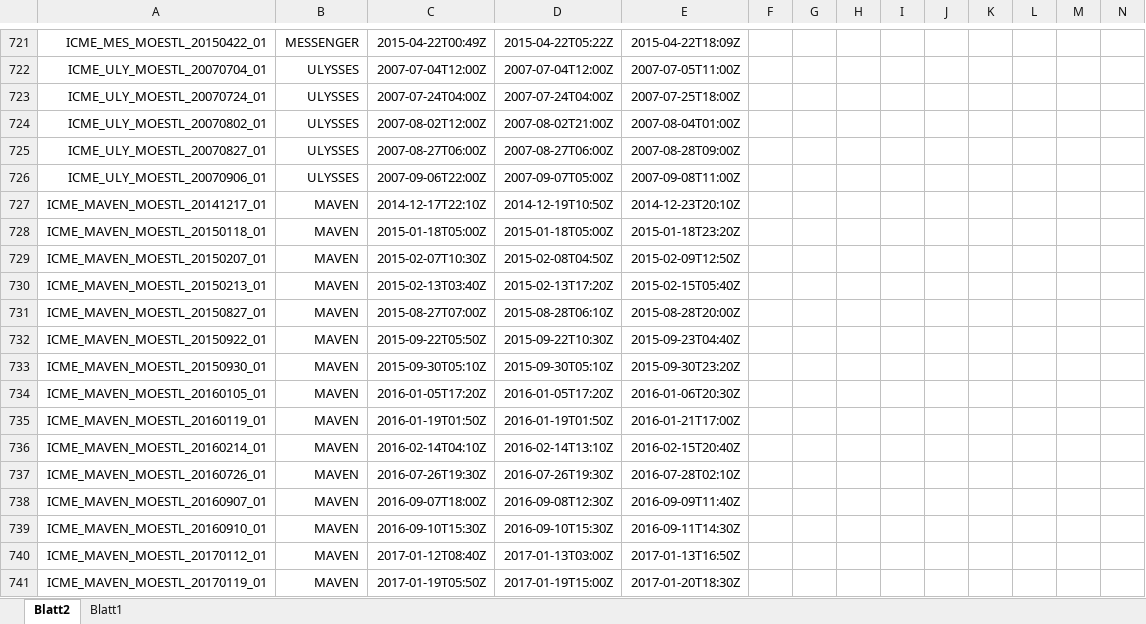
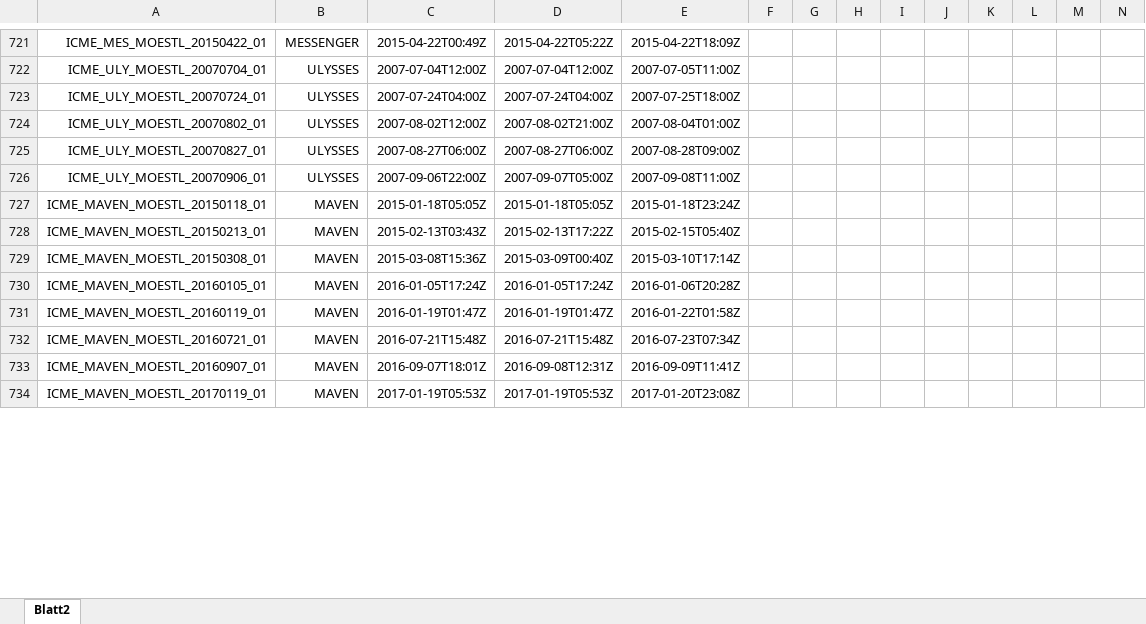
Before and after one commit to cmoestl/heliocats, an Excel workbook: icmecat/HELCATS_ICMECAT_v20_master.xlsx, sheet Blatt2, drawn as a sheet; only a part is shown, gaps mark what is left out; values as stored, in another font and other column widths than the file's, no borders; removed rows and columns are numbered as before the commit, all else as after; rows hold the shown columns only; the diff covers the shown part only; the diff names each change by its address in the sheet, - before the commit and + after, or states it on an @@ line.

Commit message:
ICMECAT v20 released

```diff
--- a/icmecat/HELCATS_ICMECAT_v20_master.xlsx (sheet Blatt2)
+++ b/icmecat/HELCATS_ICMECAT_v20_master.xlsx (sheet Blatt2)
-sheet tab: Blatt1
-row 727: ICME_MAVEN_MOESTL_20141217_01 | MAVEN | 2014-12-17T22:10Z | 2014-12-19T10:50Z | 2014-12-23T20:10Z
-C727: 2015-01-18T05:00Z
+C727: 2015-01-18T05:05Z
-D727: 2015-01-18T05:00Z
+D727: 2015-01-18T05:05Z
-E727: 2015-01-18T23:20Z
+E727: 2015-01-18T23:24Z
-row 729: ICME_MAVEN_MOESTL_20150207_01 | MAVEN | 2015-02-07T10:30Z | 2015-02-08T04:50Z | 2015-02-09T12:50Z
-C728: 2015-02-13T03:40Z
+C728: 2015-02-13T03:43Z
-D728: 2015-02-13T17:20Z
+D728: 2015-02-13T17:22Z
-row 731: ICME_MAVEN_MOESTL_20150827_01 | MAVEN | 2015-08-27T07:00Z | 2015-08-28T06:10Z | 2015-08-28T20:00Z
-row 732: ICME_MAVEN_MOESTL_20150922_01 | MAVEN | 2015-09-22T05:50Z | 2015-09-22T10:30Z | 2015-09-23T04:40Z
-A729: ICME_MAVEN_MOESTL_20150930_01
+A729: ICME_MAVEN_MOESTL_20150308_01
-C729: 2015-09-30T05:10Z
+C729: 2015-03-08T15:36Z
-D729: 2015-09-30T05:10Z
+D729: 2015-03-09T00:40Z
-E729: 2015-09-30T23:20Z
+E729: 2015-03-10T17:14Z
-C730: 2016-01-05T17:20Z
+C730: 2016-01-05T17:24Z
-D730: 2016-01-05T17:20Z
+D730: 2016-01-05T17:24Z
-E730: 2016-01-06T20:30Z
+E730: 2016-01-06T20:28Z
-C731: 2016-01-19T01:50Z
+C731: 2016-01-19T01:47Z
-D731: 2016-01-19T01:50Z
+D731: 2016-01-19T01:47Z
-E731: 2016-01-21T17:00Z
+E731: 2016-01-22T01:58Z
-A732: ICME_MAVEN_MOESTL_20160214_01
+A732: ICME_MAVEN_MOESTL_20160721_01
-C732: 2016-02-14T04:10Z
+C732: 2016-07-21T15:48Z
-D732: 2016-02-14T13:10Z
+D732: 2016-07-21T15:48Z
-E732: 2016-02-15T20:40Z
+E732: 2016-07-23T07:34Z
-row 737: ICME_MAVEN_MOESTL_20160726_01 | MAVEN | 2016-07-26T19:30Z | 2016-07-26T19:30Z | 2016-07-28T02:10Z
-C733: 2016-09-07T18:00Z
+C733: 2016-09-07T18:01Z
-D733: 2016-09-08T12:30Z
+D733: 2016-09-08T12:31Z
-E733: 2016-09-09T11:40Z
+E733: 2016-09-09T11:41Z
-row 739: ICME_MAVEN_MOESTL_20160910_01 | MAVEN | 2016-09-10T15:30Z | 2016-09-10T15:30Z | 2016-09-11T14:30Z
-row 740: ICME_MAVEN_MOESTL_20170112_01 | MAVEN | 2017-01-12T08:40Z | 2017-01-13T03:00Z | 2017-01-13T16:50Z
-C734: 2017-01-19T05:50Z
+C734: 2017-01-19T05:53Z
-D734: 2017-01-19T15:00Z
+D734: 2017-01-19T05:53Z
-E734: 2017-01-20T18:30Z
+E734: 2017-01-20T23:08Z
```
Also changed, not shown: 1 removed row and 8 edited cells elsewhere in this sheet, icmecat/HELCATS_ICMECAT_v20.xlsx, 20 other files.
